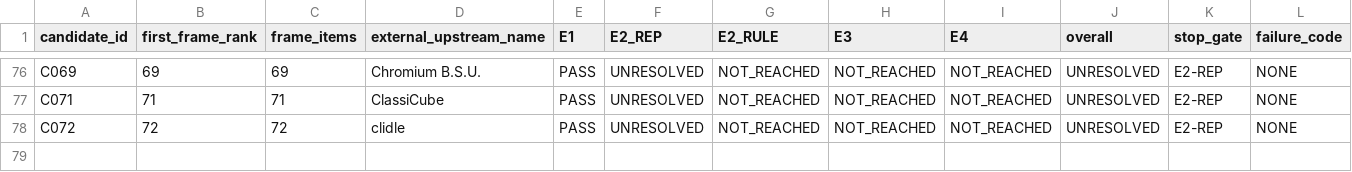
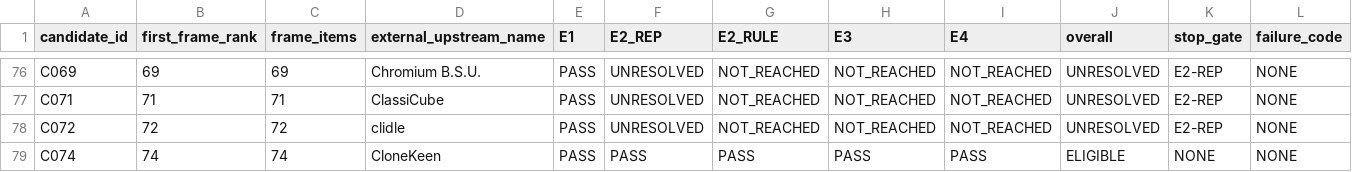
Before and after one commit to rohhj01-droid/red-team-spike, a TSV file: phase3_5/screening_candidates.tsv, drawn as a sheet; only a part is shown, gaps mark what is left out; rows hold the shown columns only; the diff names each change by its address in the sheet, - before the commit and + after, or states it on an @@ line.

```diff
--- a/phase3_5/screening_candidates.tsv
+++ b/phase3_5/screening_candidates.tsv
+row 79: C074 | 74 | 74 | CloneKeen | PASS | PASS | PASS | PASS | PASS | ELIGIBLE | NONE | NONE
```
Also changed, not shown: phase3_5/screening_frame_items.tsv, 2 other files.
